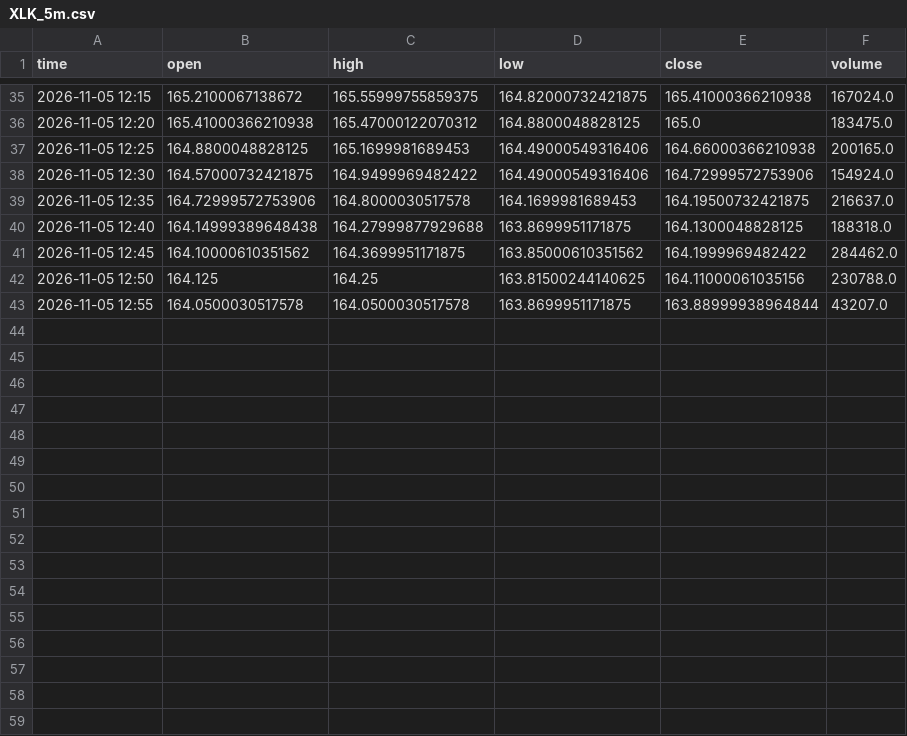
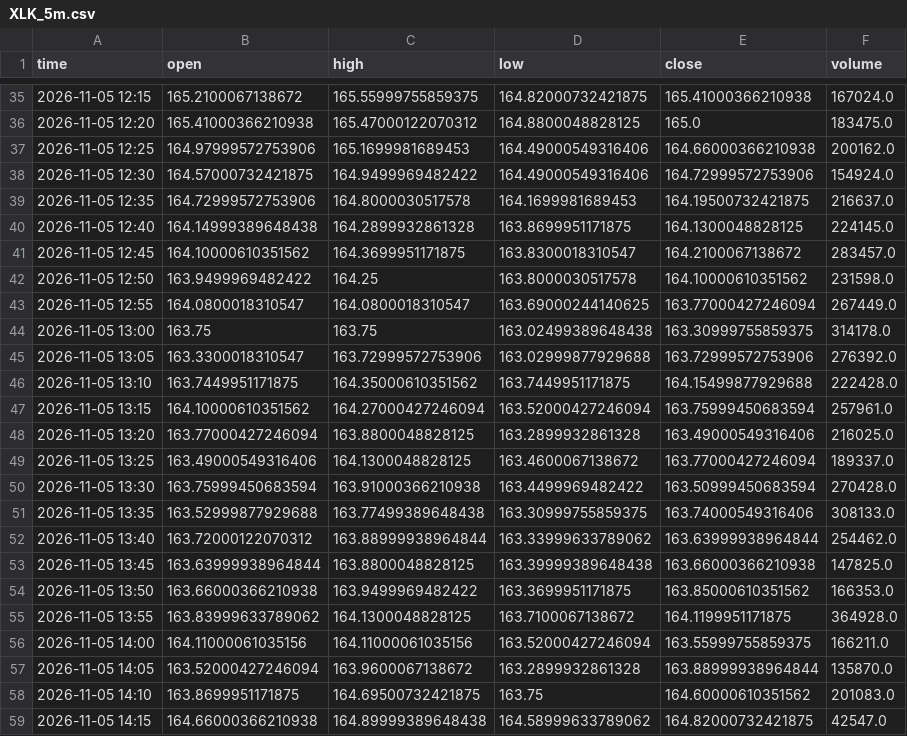
Before and after one commit to wschmitt77/market-dashboard, a CSV file: data/intraday/XLK_5m.csv, drawn as a sheet; only a part is shown, gaps mark what is left out; the diff covers the shown part only.

```diff
--- a/data/intraday/XLK_5m.csv
+++ b/data/intraday/XLK_5m.csv
@@ -36,8 +36,24 @@ time,open,high,low,close,volume
 2026-11-05 12:20,165.41000366210938,165.47000122070312,164.8800048828125,165.0,183475.0
-2026-11-05 12:25,164.8800048828125,165.1699981689453,164.49000549316406,164.66000366210938,200165.0
+2026-11-05 12:25,164.97999572753906,165.1699981689453,164.49000549316406,164.66000366210938,200162.0
 2026-11-05 12:30,164.57000732421875,164.9499969482422,164.49000549316406,164.72999572753906,154924.0
 2026-11-05 12:35,164.72999572753906,164.8000030517578,164.1699981689453,164.19500732421875,216637.0
-2026-11-05 12:40,164.14999389648438,164.27999877929688,163.8699951171875,164.1300048828125,188318.0
-2026-11-05 12:45,164.10000610351562,164.3699951171875,163.85000610351562,164.1999969482422,284462.0
-2026-11-05 12:50,164.125,164.25,163.81500244140625,164.11000061035156,230788.0
-2026-11-05 12:55,164.0500030517578,164.0500030517578,163.8699951171875,163.88999938964844,43207.0
+2026-11-05 12:40,164.14999389648438,164.2899932861328,163.8699951171875,164.1300048828125,224145.0
+2026-11-05 12:45,164.10000610351562,164.3699951171875,163.8300018310547,164.2100067138672,283457.0
+2026-11-05 12:50,163.9499969482422,164.25,163.8000030517578,164.10000610351562,231598.0
+2026-11-05 12:55,164.0800018310547,164.0800018310547,163.69000244140625,163.77000427246094,267449.0
+2026-11-05 13:00,163.75,163.75,163.02499389648438,163.30999755859375,314178.0
+2026-11-05 13:05,163.3300018310547,163.72999572753906,163.02999877929688,163.72999572753906,276392.0
+2026-11-05 13:10,163.7449951171875,164.35000610351562,163.7449951171875,164.15499877929688,222428.0
+2026-11-05 13:15,164.10000610351562,164.27000427246094,163.52000427246094,163.75999450683594,257961.0
+2026-11-05 13:20,163.77000427246094,163.8800048828125,163.2899932861328,163.49000549316406,216025.0
+2026-11-05 13:25,163.49000549316406,164.1300048828125,163.4600067138672,163.77000427246094,189337.0
+2026-11-05 13:30,163.75999450683594,163.91000366210938,163.4499969482422,163.50999450683594,270428.0
+2026-11-05 13:35,163.52999877929688,163.77499389648438,163.30999755859375,163.74000549316406,308133.0
+2026-11-05 13:40,163.72000122070312,163.88999938964844,163.33999633789062,163.63999938964844,254462.0
+2026-11-05 13:45,163.63999938964844,163.8800048828125,163.39999389648438,163.66000366210938,147825.0
+2026-11-05 13:50,163.66000366210938,163.9499969482422,163.3699951171875,163.85000610351562,166353.0
+2026-11-05 13:55,163.83999633789062,164.1300048828125,163.7100067138672,164.1199951171875,364928.0
+2026-11-05 14:00,164.11000061035156,164.11000061035156,163.52000427246094,163.55999755859375,166211.0
+2026-11-05 14:05,163.52000427246094,163.9600067138672,163.2899932861328,163.88999938964844,135870.0
+2026-11-05 14:10,163.8699951171875,164.69500732421875,163.75,164.60000610351562,201083.0
+2026-11-05 14:15,164.66000366210938,164.89999389648438,164.58999633789062,164.82000732421875,42547.0
```
Also changed, not shown: 16 edited cells elsewhere in this file.
